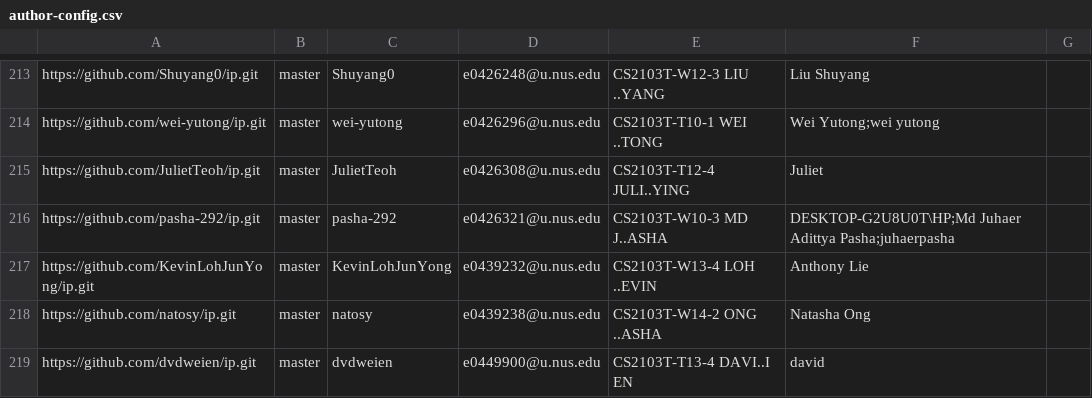
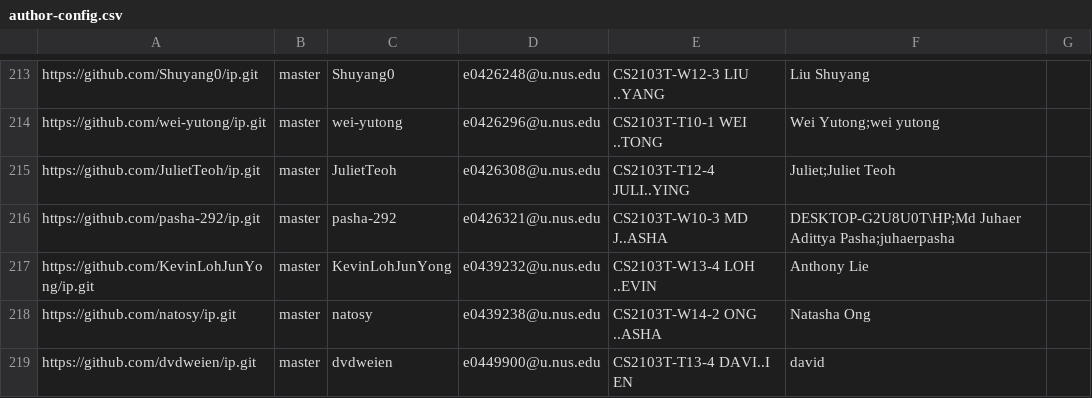
Before and after one commit to nus-cs2103-AY2021S2/ip-dashboard, a CSV file: configs/author-config.csv, drawn as a sheet; only a part is shown, gaps mark what is left out.

Commit message:
Update configs

```diff
--- a/configs/author-config.csv
+++ b/configs/author-config.csv
@@ -214,3 +214,3 @@ https://github.com/Shuyang0/ip.git,master,Shuyang0,e0426248@u.nus.edu,CS2103T-W1
 https://github.com/wei-yutong/ip.git,master,wei-yutong,e0426296@u.nus.edu,CS2103T-T10-1 WEI ..TONG,Wei Yutong;wei yutong,
-https://github.com/JulietTeoh/ip.git,master,JulietTeoh,e0426308@u.nus.edu,CS2103T-T12-4 JULI..YING,Juliet,
+https://github.com/JulietTeoh/ip.git,master,JulietTeoh,e0426308@u.nus.edu,CS2103T-T12-4 JULI..YING,Juliet;Juliet Teoh,
 https://github.com/pasha-292/ip.git,master,pasha-292,e0426321@u.nus.edu,CS2103T-W10-3 MD J..ASHA,DESKTOP-G2U8U0T\HP;Md Juhaer Adittya Pasha;juhaerpasha,
```
